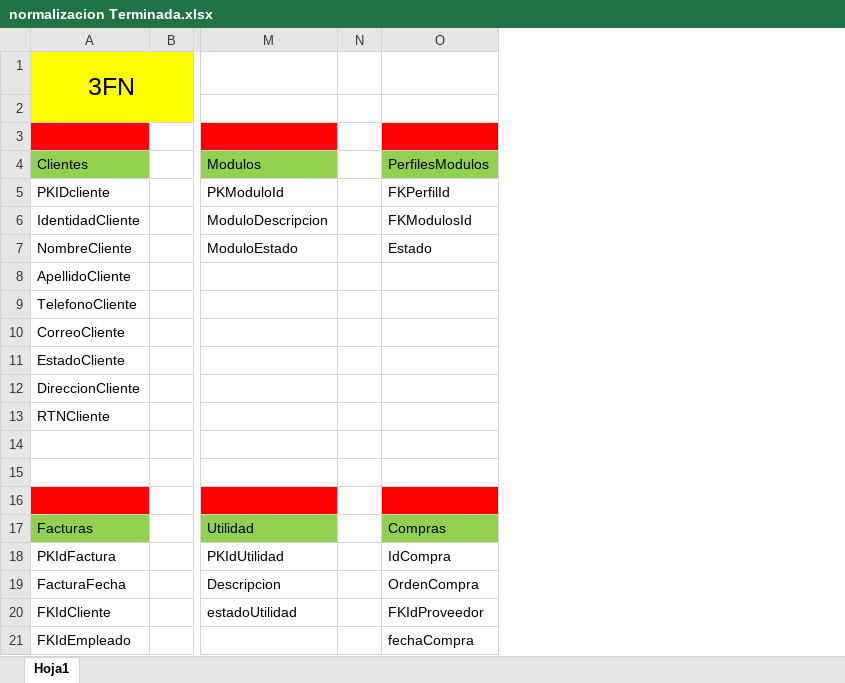
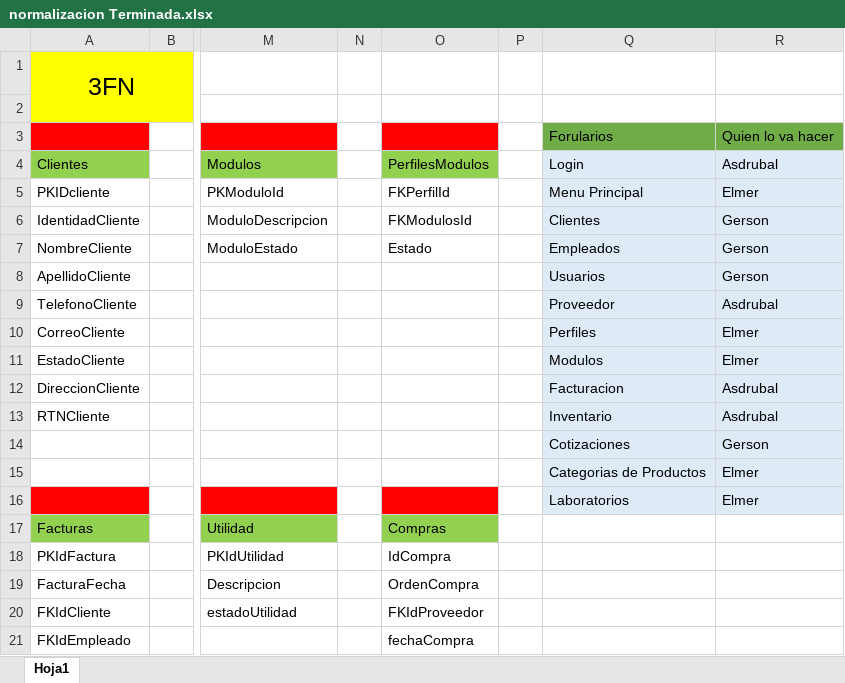
Before and after one commit to gersonargueta/DesarrolloSoftwawe, an Excel workbook: Documentación/normalizacion Terminada.xlsx, sheet Hoja1, drawn as a sheet; only a part is shown, gaps mark what is left out; values as stored, in another font and other column widths than the file's, no borders; rows hold the shown columns only; the diff names each change by its address in the sheet, - before the commit and + after, or states it on an @@ line.

Commit message:
Formulario Perfiles hecho

```diff
--- a/Documentación/normalizacion Terminada.xlsx (sheet Hoja1)
+++ b/Documentación/normalizacion Terminada.xlsx (sheet Hoja1)
+column P, empty
+column Q, rows 3-16: Forularios | Login | Menu Principal | Clientes | Empleados | Usuarios | Proveedor | Perfiles | Modulos | Facturacion | Inventario | Cotizaciones | Categorias de Productos | Laboratorios
+column R, rows 3-16: Quien lo va hacer | Asdrubal | Elmer | Gerson | Gerson | Gerson | Asdrubal | Elmer | Elmer | Asdrubal | Asdrubal | Gerson | Elmer | Elmer
-row 3: (empty)
+row 3:  |  |  |  |  |  | Forularios | Quien lo va hacer
-row 14: (empty)
+row 14:  |  |  |  |  |  | Cotizaciones | Gerson
-row 15: (empty)
+row 15:  |  |  |  |  |  | Categorias de Productos | Elmer
-row 16: (empty)
+row 16:  |  |  |  |  |  | Laboratorios | Elmer
```
Also changed, not shown: 23 other files.
